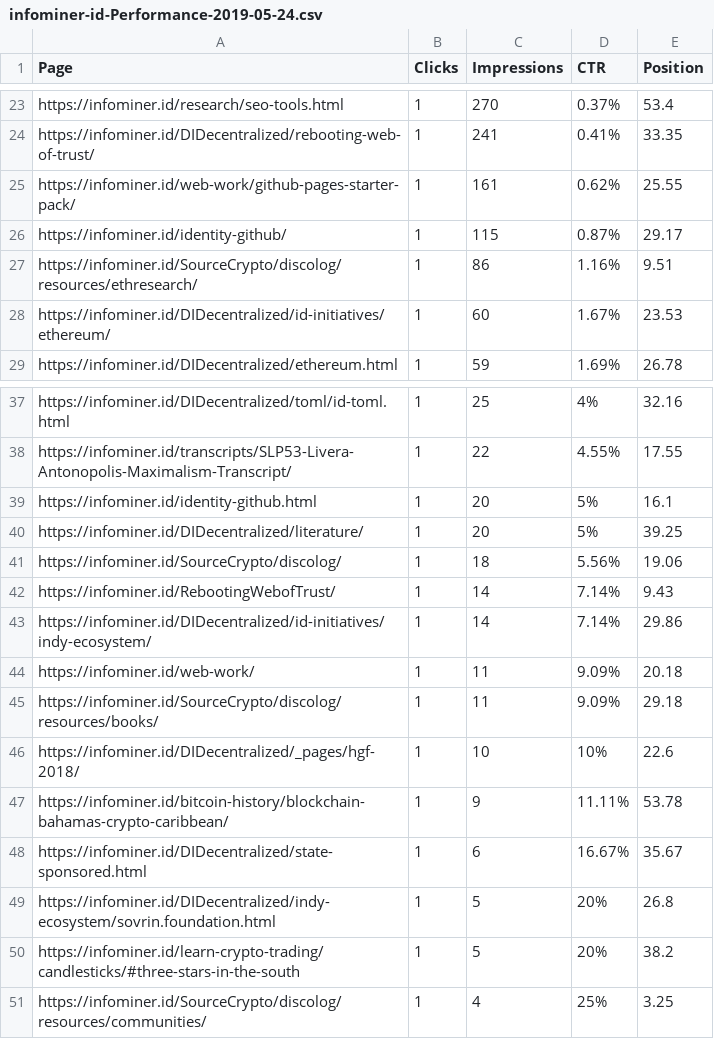
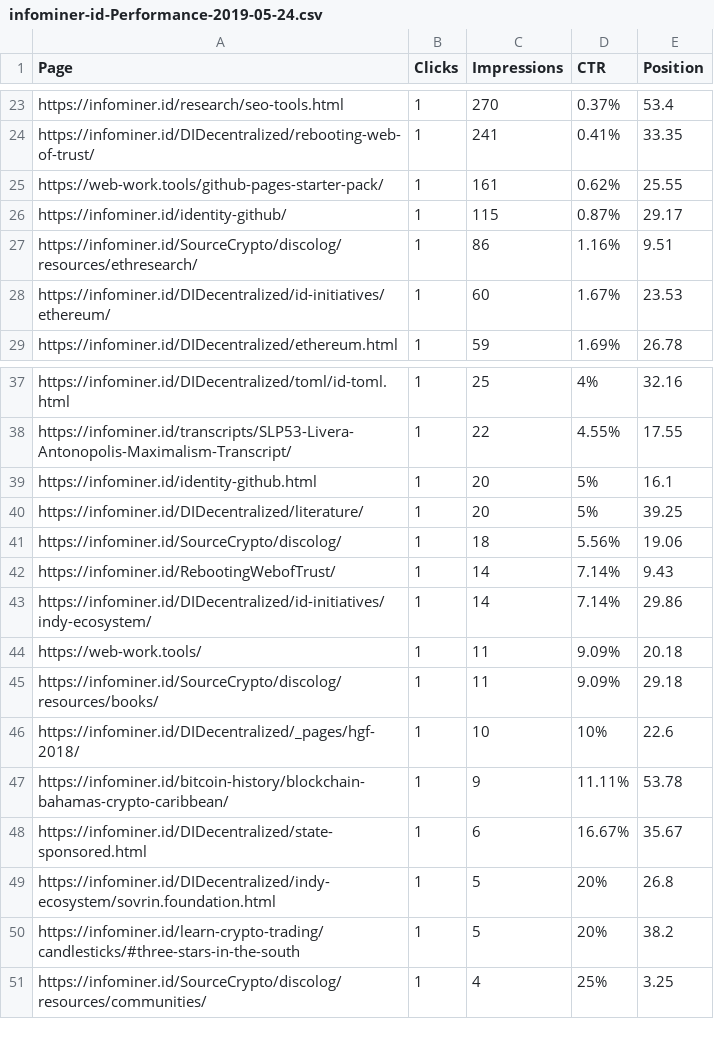
Before and after one commit to web-work-tools/web-work-tools.github.io, a CSV file: images/infolytics/infominer-id-Performance-2019-05-24.csv, drawn as a sheet; only a part is shown, gaps mark what is left out.

```diff
--- a/images/infolytics/infominer-id-Performance-2019-05-24.csv
+++ b/images/infolytics/infominer-id-Performance-2019-05-24.csv
@@ -24,3 +24,3 @@ https://infominer.id/research/seo-tools.html,1,270,0.37%,53.4
 https://infominer.id/DIDecentralized/rebooting-web-of-trust/,1,241,0.41%,33.35
-https://infominer.id/web-work/github-pages-starter-pack/,1,161,0.62%,25.55
+https://web-work.tools/github-pages-starter-pack/,1,161,0.62%,25.55
 https://infominer.id/identity-github/,1,115,0.87%,29.17
@@ -43,3 +43,3 @@ https://infominer.id/RebootingWebofTrust/,1,14,7.14%,9.43
 https://infominer.id/DIDecentralized/id-initiatives/indy-ecosystem/,1,14,7.14%,29.86
-https://infominer.id/web-work/,1,11,9.09%,20.18
+https://web-work.tools/,1,11,9.09%,20.18
 https://infominer.id/SourceCrypto/discolog/resources/books/,1,11,9.09%,29.18
```
Also changed, not shown: _data/performance1.csv, images/infolytics/performance1.csv, 19 other files.
